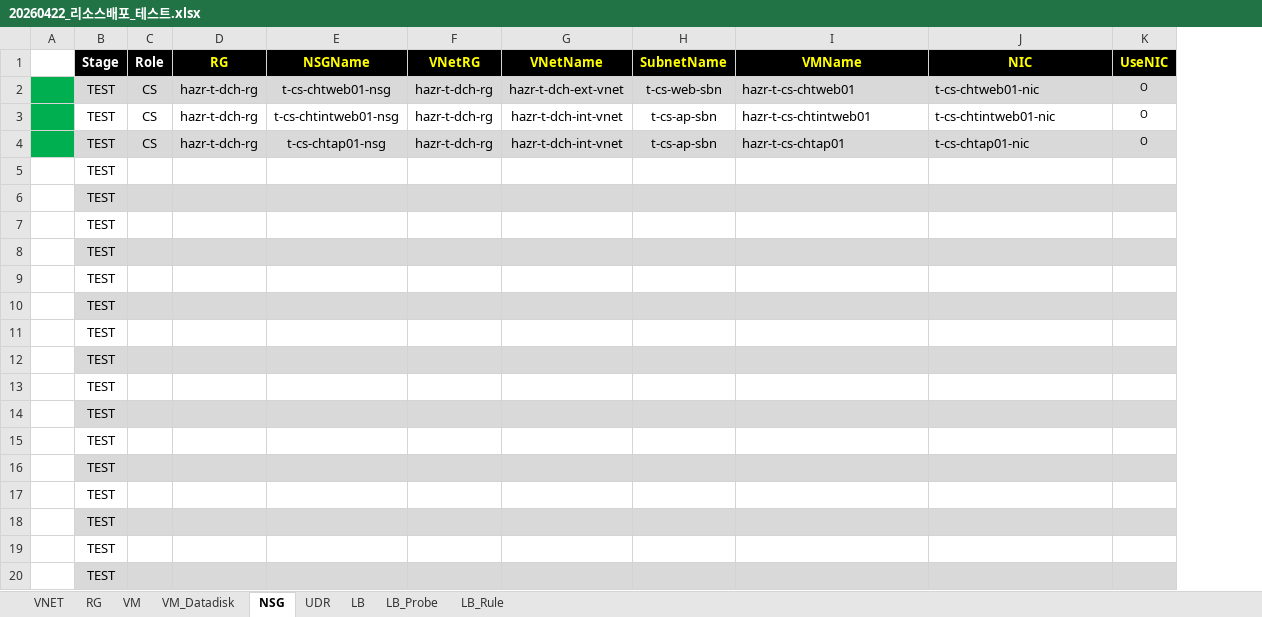
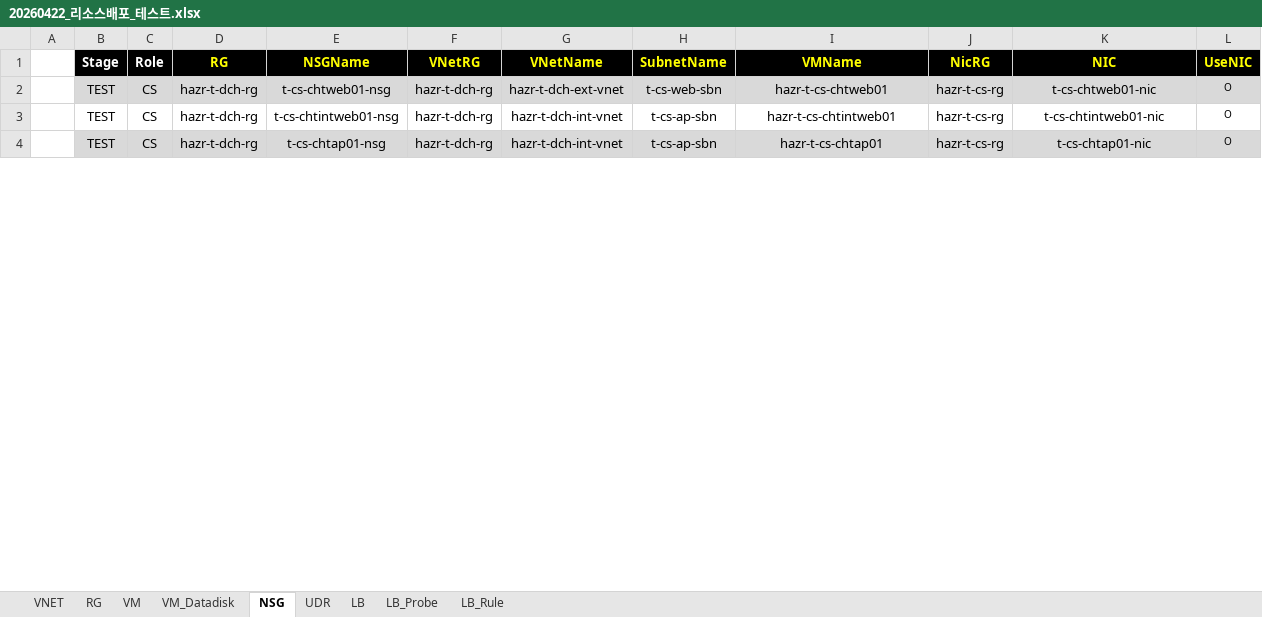
Before and after one commit to skpaek-git/hgi_resourceDeploy, an Excel workbook: 서버정보/20260422_리소스배포_테스트.xlsx, sheet NSG, drawn as a sheet; only a part is shown; values as stored, in another font and other column widths than the file's, no borders; removed rows and columns are numbered as before the commit, all else as after; the diff covers the shown part only; the diff names each change by its address in the sheet, - before the commit and + after, or states it on an @@ line.

Commit message:
260513-test-resource'

```diff
--- a/서버정보/20260422_리소스배포_테스트.xlsx (sheet NSG)
+++ b/서버정보/20260422_리소스배포_테스트.xlsx (sheet NSG)
+column J (NicRG), rows 2-4: all hazr-t-cs-rg
-A2:A4 fill: #00B050
+A2:A4 fill: none
-I2:I4 alignment: left
+I2:I4 alignment: center
-K2:K4 alignment: left
+K2:K4 alignment: center
-row 5:  | TEST
-row 6:  | TEST
-row 7:  | TEST
-row 8:  | TEST
-row 9:  | TEST
-row 10:  | TEST
-row 11:  | TEST
-row 12:  | TEST
-row 13:  | TEST
-row 14:  | TEST
-row 15:  | TEST
-row 16:  | TEST
-row 17:  | TEST
-row 18:  | TEST
-row 19:  | TEST
-row 20:  | TEST
```
Also changed, not shown: 84 added rows and 17 removed rows elsewhere in this sheet, sheet UDR, sheet VM, sheet LB, formulas that keep their value, 서버정보/20260422_리소스배포_개발.xlsx, 1 other file.
